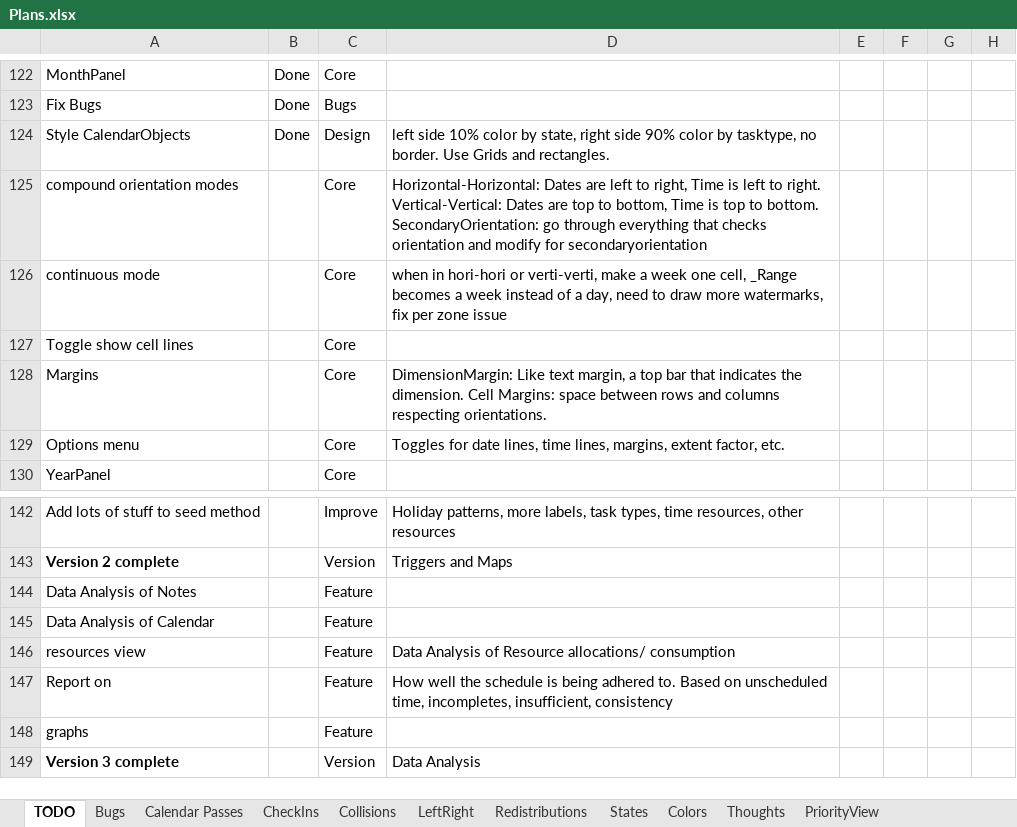
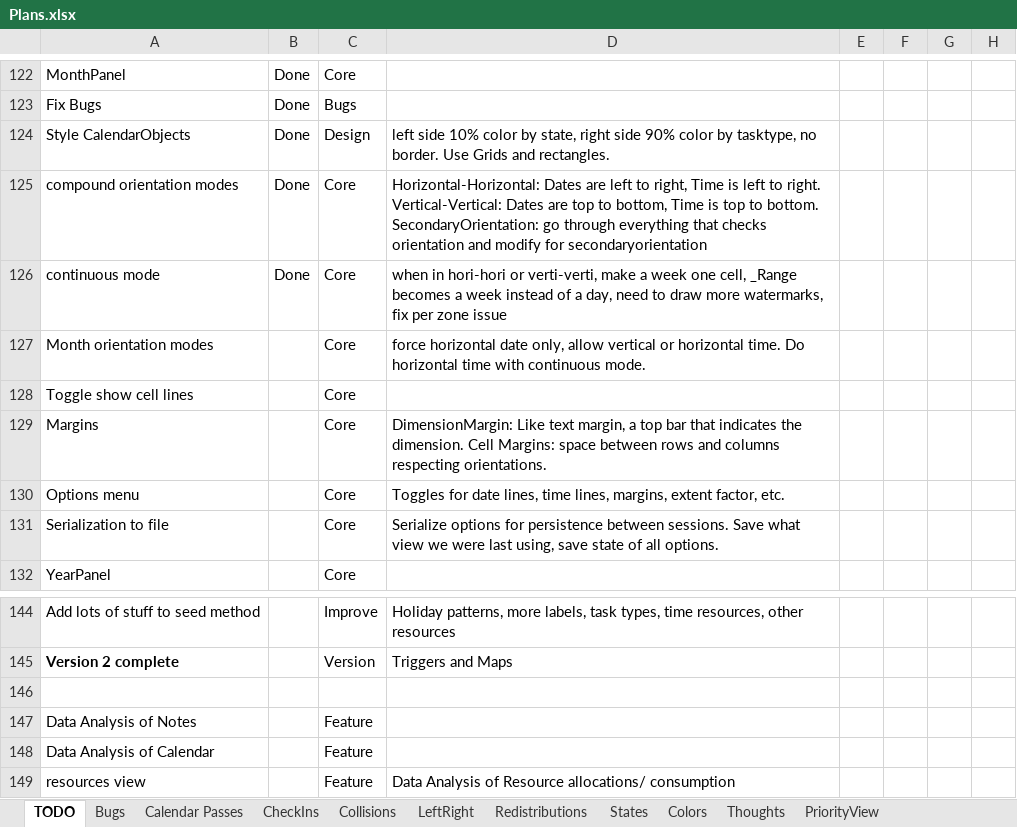
Before and after one commit to NuCode1497/TimekeeperWPF, an Excel workbook: Plans.xlsx, sheet TODO, drawn as a sheet; only a part is shown, gaps mark what is left out; the shorter side is filled out with more unchanged rows; values as stored, in another font and other column widths than the file's, no borders; conditional formats and table styles not drawn; the diff names each change by its address in the sheet, - before the commit and + after, or states it on an @@ line.

Commit message:
Horizontal time in week panel with single cell

```diff
--- a/Plans.xlsx (sheet TODO)
+++ b/Plans.xlsx (sheet TODO)
-B125:B126: (empty)
+B125:B126: Done
+row 127: Month orientation modes |  | Core | force horizontal date only, allow vertical or horizontal time. Do horizontal time with continuous mode.
+row 131: Serialization to file |  | Core | Serialize options for persistence between sessions. Save what view we were last using, save state of all options.
+row 146: (empty)
```
Also changed, not shown: 6 other files.
